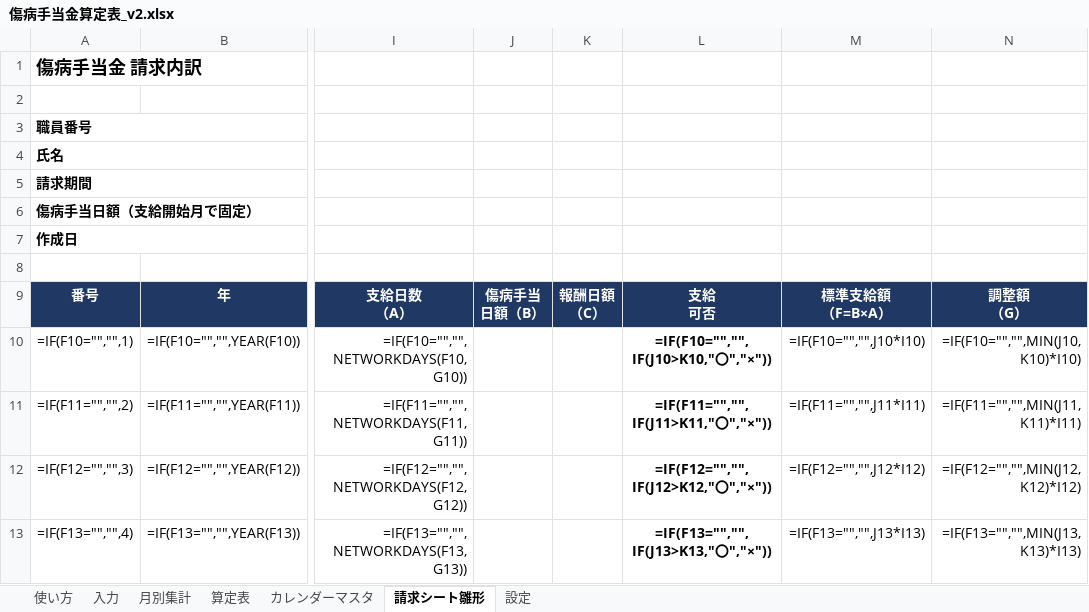
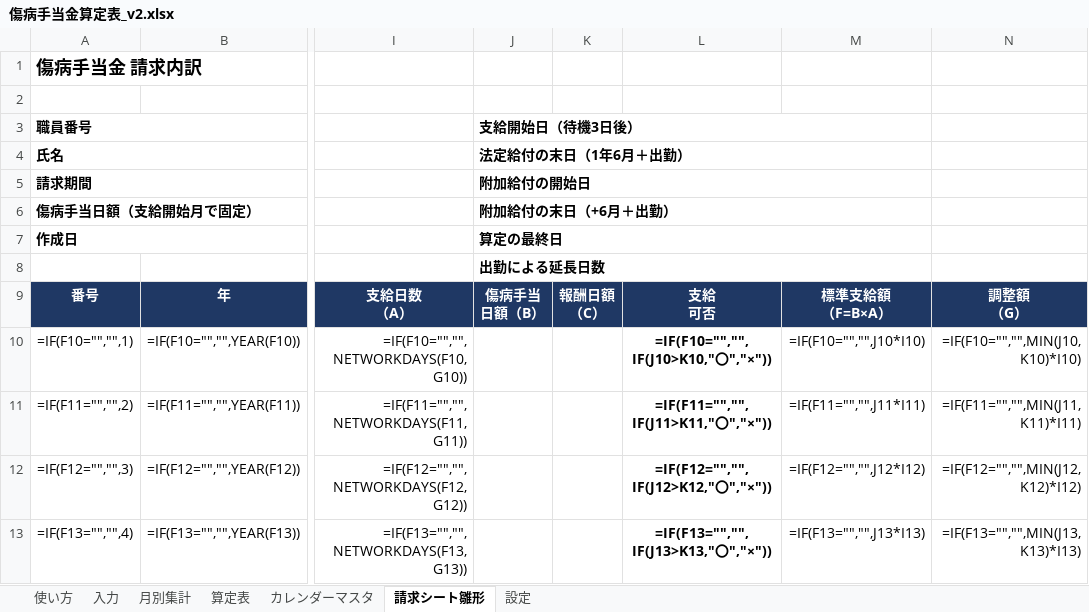
Before and after one commit to iidodo-com/iidodo, an Excel workbook: 傷病手当金算定表_v2.xlsx, sheet 請求シート雛形, drawn as a sheet; only a part is shown, gaps mark what is left out; values as stored, in another font and other column widths than the file's, no borders; formulas without a stored value are shown as written; conditional formats not drawn; the diff names each change by its address in the sheet, - before the commit and + after, or states it on an @@ line.

```diff
--- a/傷病手当金算定表_v2.xlsx (sheet 請求シート雛形)
+++ b/傷病手当金算定表_v2.xlsx (sheet 請求シート雛形)
-J3: (empty)
+J3: 支給開始日（待機3日後）
+J3:M3 merged
-J4: (empty)
+J4: 法定給付の末日（1年6月＋出勤）
+J4:M4 merged
-J5: (empty)
+J5: 附加給付の開始日
+J5:M5 merged
-J6: (empty)
+J6: 附加給付の末日（+6月＋出勤）
+J6:M6 merged
-J7: (empty)
+J7: 算定の最終日
+J7:M7 merged
-J8: (empty)
+J8: 出勤による延長日数
+J8:M8 merged
```
Also changed, not shown: sheet カレンダーマスタ, sheet 算定表, sheet 入力, sheet 月別集計, sheet 使い方, 2 other files.
